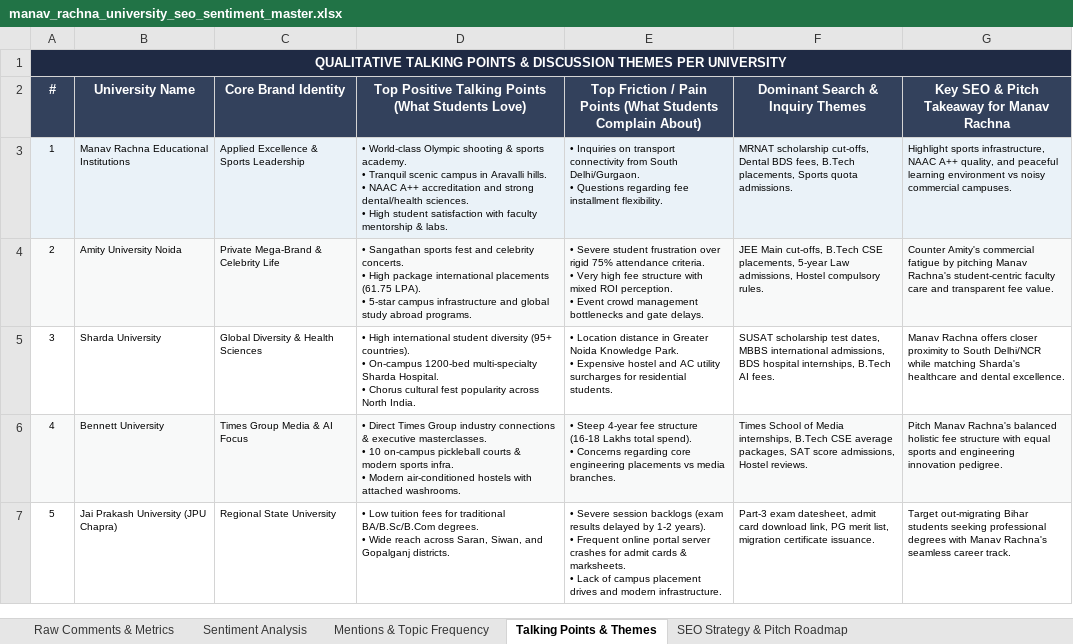
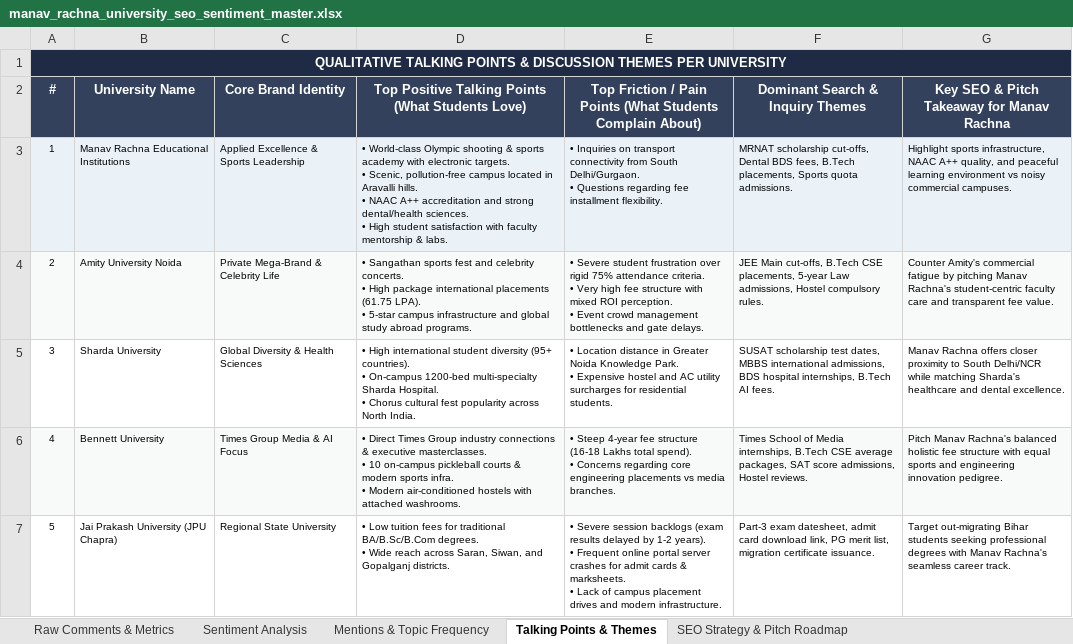
Before and after one commit to quvoid/InstagramAnalyticsVersion2, an Excel workbook: manav_rachna_university_seo_sentiment_master.xlsx, sheet Talking Points & Themes, drawn as a sheet; values as stored, in another font and other column widths than the file's, no borders; ↵ is a line break in a cell; the diff names each change by its address in the sheet, - before the commit and + after, or states it on an @@ line.

```diff
--- a/manav_rachna_university_seo_sentiment_master.xlsx (sheet Talking Points & Themes)
+++ b/manav_rachna_university_seo_sentiment_master.xlsx (sheet Talking Points & Themes)
-D3: …& sports academy. ↵ • Tranquil scenic campus in Aravalli…
+D3: …& sports academy with electronic targets. ↵ • Scenic, pollution-free campus located in Aravalli…
```
Also changed, not shown: sheet Raw Comments & Metrics, sheet Mentions & Topic Frequency, sheet Sentiment Analysis, 2 other files.
